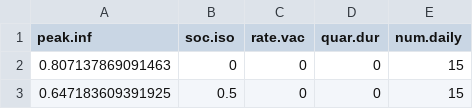
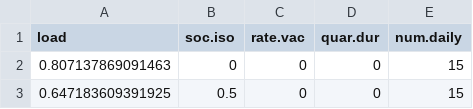
Before and after one commit to cantafionathan/SIR_model, a CSV file: pandemic_data.csv, drawn as a sheet; only a part is shown.

```diff
--- a/pandemic_data.csv
+++ b/pandemic_data.csv
@@ -1,2 +1,2 @@
-peak.inf,soc.iso,rate.vac,quar.dur,num.daily
+load,soc.iso,rate.vac,quar.dur,num.daily
 0.807137869091463,0,0,0,15
```
Also changed, not shown: 5 other files.
